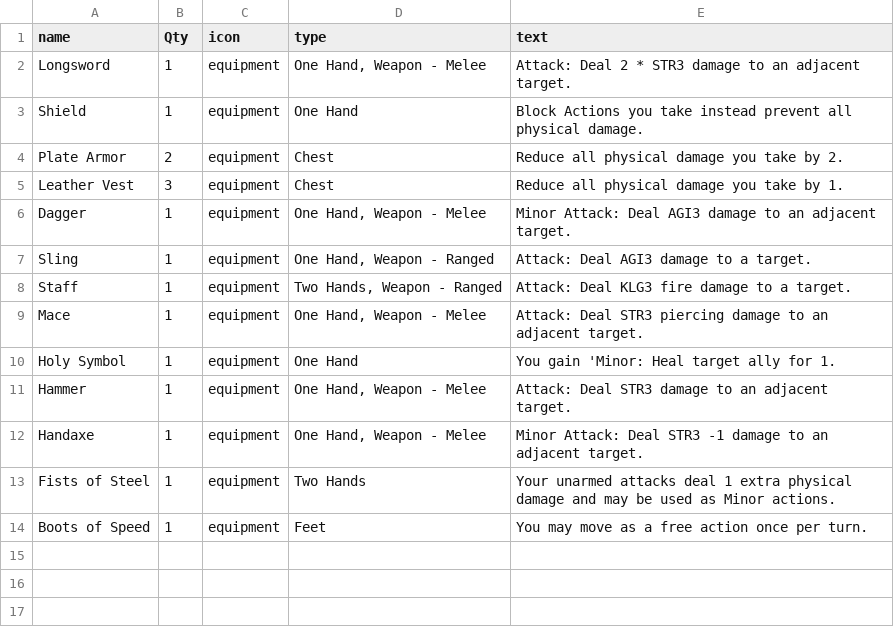
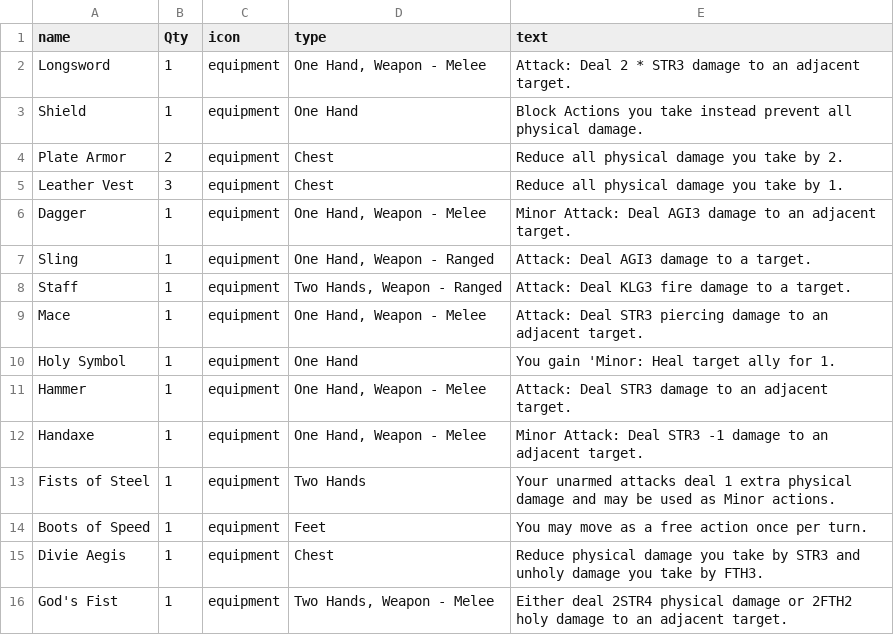
Before and after one commit to LCRPG/lcrpg, a CSV file: squib/cardfiles/equipment.csv, drawn as a sheet.

Commit message:
Update equipment.csv

```diff
--- a/squib/cardfiles/equipment.csv
+++ b/squib/cardfiles/equipment.csv
@@ -14 +14,3 @@ Fists of Steel,1,equipment,Two Hands,Your unarmed attacks deal 1 extra physical
 Boots of Speed,1,equipment,Feet,You may move as a free action once per turn.
+Divie Aegis,1,equipment,Chest,"Reduce physical damage you take by STR3 and unholy damage you take by FTH3."
+God's Fist,1,equipment,"Two Hands, Weapon - Melee","Either deal 2STR4 physical damage or 2FTH2 holy damage to an adjacent target."
```
